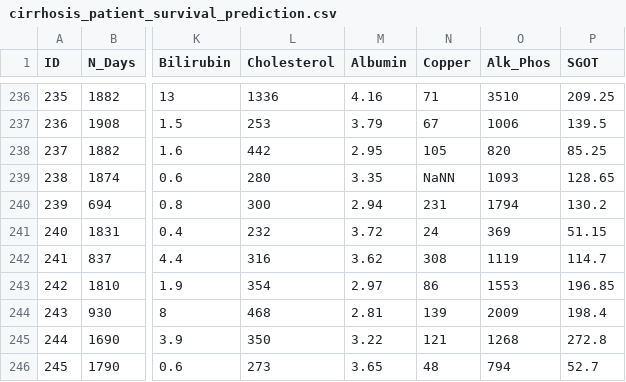
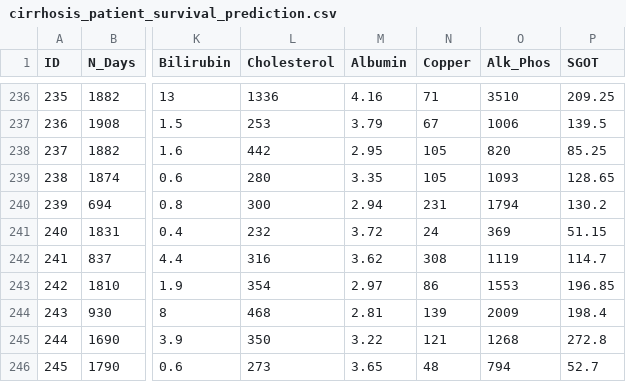
Before and after one commit to Figtinay/cirrhosis_patient_survival_prediction, a CSV file: data/cirrhosis_patient_survival_prediction.csv, drawn as a sheet; only a part is shown, gaps mark what is left out; the diff names each change by its address in the sheet, - before the commit and + after, or states it on an @@ line.

Commit message:
cirrhosis_patient_survival_prediction.csv

```diff
--- a/data/cirrhosis_patient_survival_prediction.csv
+++ b/data/cirrhosis_patient_survival_prediction.csv
-N239 (Copper): NaNN
+N239 (Copper): 105
```
